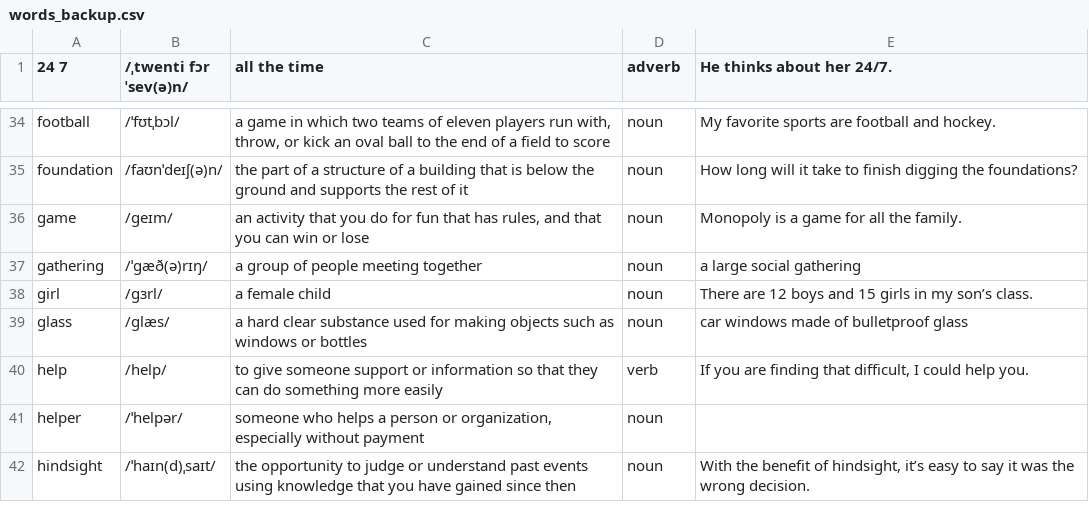
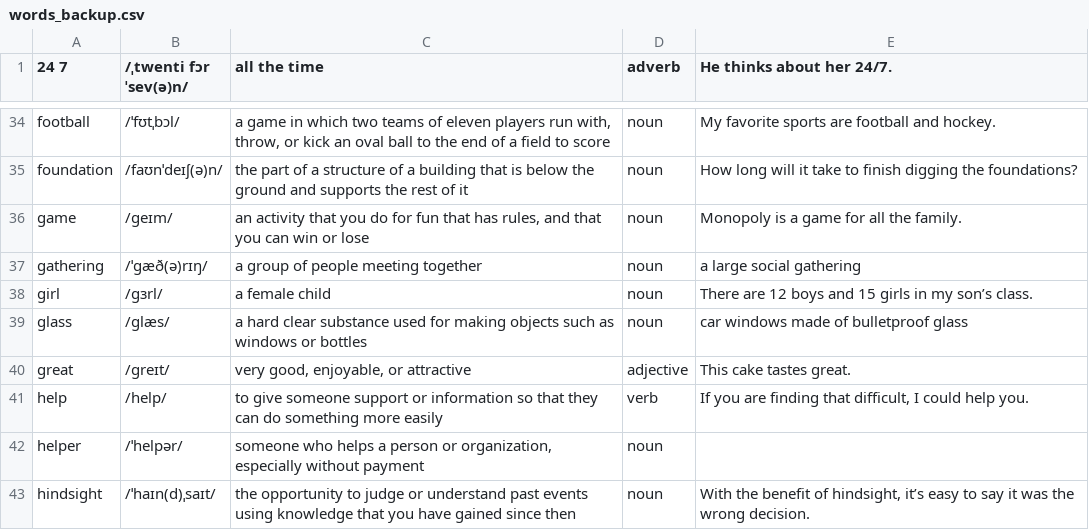
Before and after one commit to dan3lson/furry-dangerzone, a CSV file: db/data/words_backup.csv, drawn as a sheet; only a part is shown, gaps mark what is left out; the diff names each change by its address in the sheet, - before the commit and + after, or states it on an @@ line.

Commit message:
Updated words backup.

```diff
--- a/db/data/words_backup.csv
+++ b/db/data/words_backup.csv
+row 40: great | /ɡreɪt/ | very good, enjoyable, or attractive | adjective | This cake tastes great.
```
